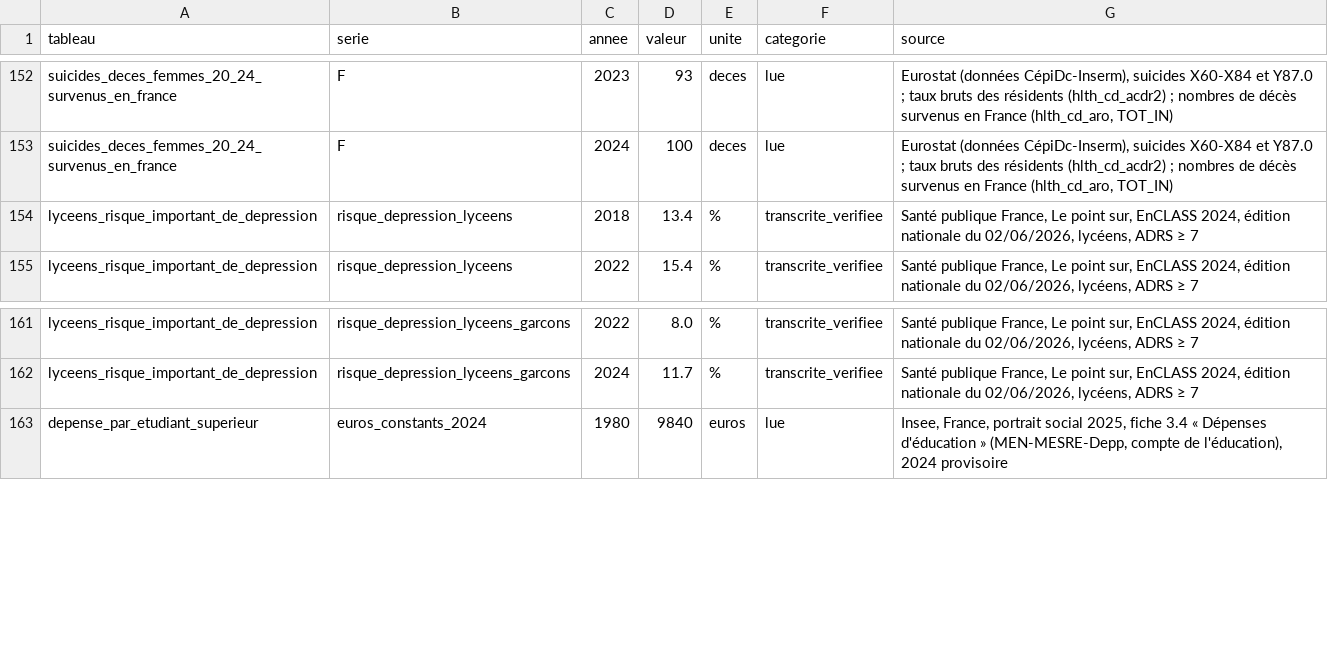
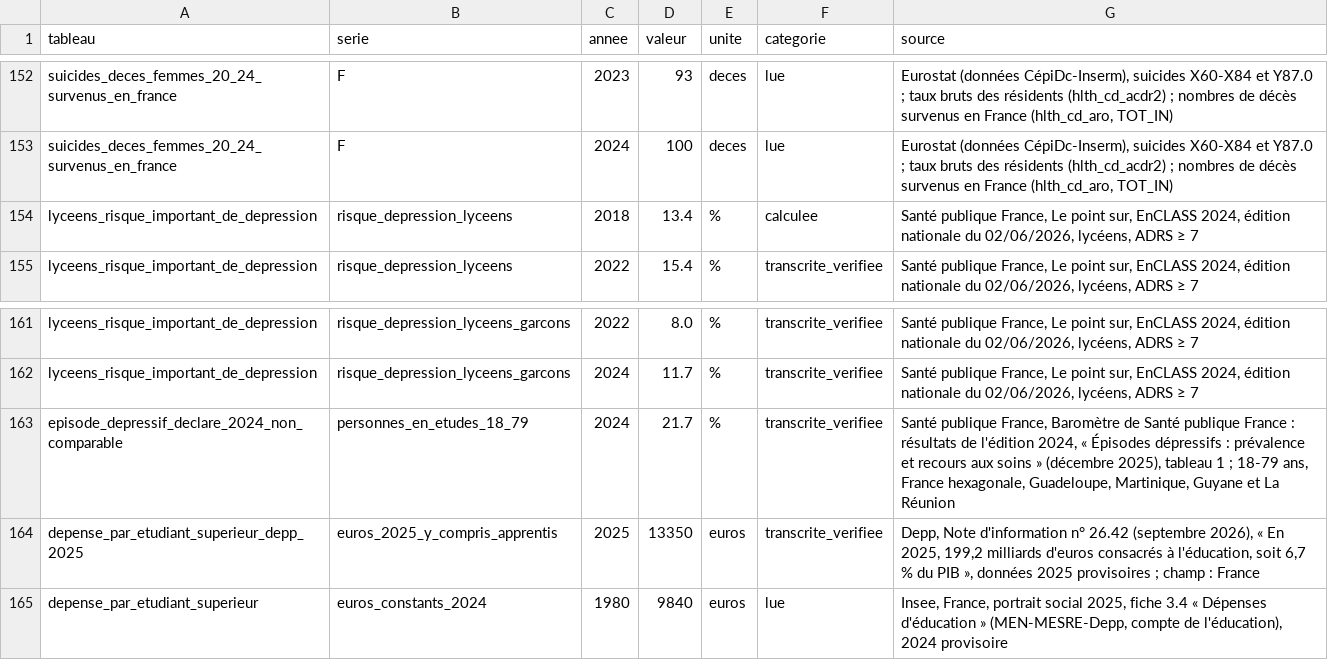
Before and after one commit to ProjectPulse-source/anthropie, a CSV file: static/malaise_etudiant.csv, drawn as a sheet; only a part is shown, gaps mark what is left out.

Commit message:
feat(les-etudiants-vont-ils-plus-mal): publication de la reprise
Version arbitrée après la contre-analyse externe et décisions du § D du lot
parcoursup-etudiants :
- niveau 2024 du Baromètre de Santé publique France chez les personnes en études, dit non
  comparable à 2021 (méthode changée), avec son intervalle, par jetons et gardes ; extrait
  du 18/11 (outils/extrait.py du dossier de recherche : phrases exigées dans les documents
  archivés, témoins mordus) ;
- millésime 2025 de la dépense par étudiant (Depp, NI 26.42) cité à côté de la série de la
  page (Insee, euros de 2024) : le rebasage demande le tableur de la note, non obtenu
  (page du ministère refusée aux scripts, aucun jeu sur les deux portails de données) ;
- champs territoriaux des sources ; demande à Santé publique France datée ; valeur 2018
  des lycéens classée « calculee » dans le CSV, sous une garde ; recherche bibliographique
  refaite et redatée au 18/11 (l'absence tient pour la dépression).

Envois ETUDIANTS-2026-11 (12 messages jusqu'au 19/12) : passages cités retrouvés avant et
après (contrôle par fragments, 10 sur 10).
Contrôles : générateur --check (57 gardes), check-figures 0, Hugo 0, typo_build 0,
check-rendu-ressources 0, check-all --ci 0, lettre, relecture de langue.

```diff
--- a/static/malaise_etudiant.csv
+++ b/static/malaise_etudiant.csv
@@ -153,3 +153,3 @@ suicides_deces_femmes_20_24_survenus_en_france,F,2023,93,deces,lue,"Eurostat (do
 suicides_deces_femmes_20_24_survenus_en_france,F,2024,100,deces,lue,"Eurostat (données CépiDc-Inserm), suicides X60-X84 et Y87.0 ; taux bruts des résidents (hlth_cd_acdr2) ; nombres de décès survenus en France (hlth_cd_aro, TOT_IN)"
-lyceens_risque_important_de_depression,risque_depression_lyceens,2018,13.4,%,transcrite_verifiee,"Santé publique France, Le point sur, EnCLASS 2024, édition nationale du 02/06/2026, lycéens, ADRS ≥ 7"
+lyceens_risque_important_de_depression,risque_depression_lyceens,2018,13.4,%,calculee,"Santé publique France, Le point sur, EnCLASS 2024, édition nationale du 02/06/2026, lycéens, ADRS ≥ 7"
 lyceens_risque_important_de_depression,risque_depression_lyceens,2022,15.4,%,transcrite_verifiee,"Santé publique France, Le point sur, EnCLASS 2024, édition nationale du 02/06/2026, lycéens, ADRS ≥ 7"
@@ -162,2 +162,4 @@ lyceens_risque_important_de_depression,risque_depression_lyceens_garcons,2022,8.
 lyceens_risque_important_de_depression,risque_depression_lyceens_garcons,2024,11.7,%,transcrite_verifiee,"Santé publique France, Le point sur, EnCLASS 2024, édition nationale du 02/06/2026, lycéens, ADRS ≥ 7"
+episode_depressif_declare_2024_non_comparable,personnes_en_etudes_18_79,2024,21.7,%,transcrite_verifiee,"Santé publique France, Baromètre de Santé publique France : résultats de l'édition 2024, « Épisodes dépressifs : prévalence et recours aux soins » (décembre 2025), tableau 1 ; 18-79 ans, France hexagonale, Guadeloupe, Martinique, Guyane et La Réunion"
+depense_par_etudiant_superieur_depp_2025,euros_2025_y_compris_apprentis,2025,13350,euros,transcrite_verifiee,"Depp, Note d'information n° 26.42 (septembre 2026), « En 2025, 199,2 milliards d'euros consacrés à l'éducation, soit 6,7 % du PIB », données 2025 provisoires ; champ : France"
 depense_par_etudiant_superieur,euros_constants_2024,1980,9840,euros,lue,"Insee, France, portrait social 2025, fiche 3.4 « Dépenses d'éducation » (MEN-MESRE-Depp, compte de l'éducation), 2024 provisoire"
```
Also changed, not shown: 15 other files.
